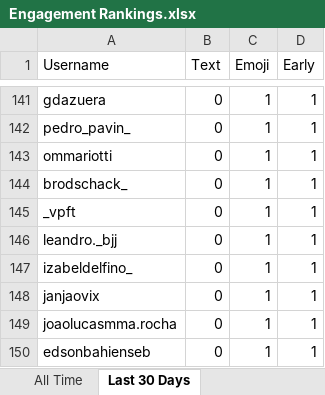
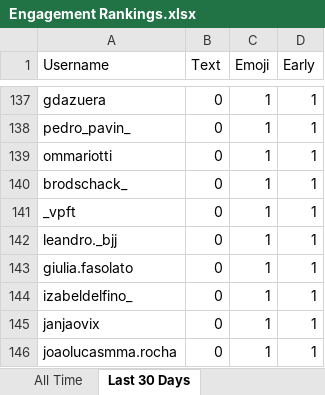
Before and after one commit to paxlucta/peace-grappler, an Excel workbook: Engagement Rankings.xlsx, sheet Last 30 Days, drawn as a sheet; only a part is shown, gaps mark what is left out; the shorter side is filled out with more unchanged rows; values as stored, in another font and other column widths than the file's, no borders; the diff covers the shown part only; the diff names each change by its address in the sheet, - before the commit and + after, or states it on an @@ line.

```diff
--- a/Engagement Rankings.xlsx (sheet Last 30 Days)
+++ b/Engagement Rankings.xlsx (sheet Last 30 Days)
+row 143: giulia.fasolato | 0 | 1 | 1
```
Also changed, not shown: 4 added rows, 10 removed rows and 10 edited cells elsewhere in this sheet, 6 other files.
